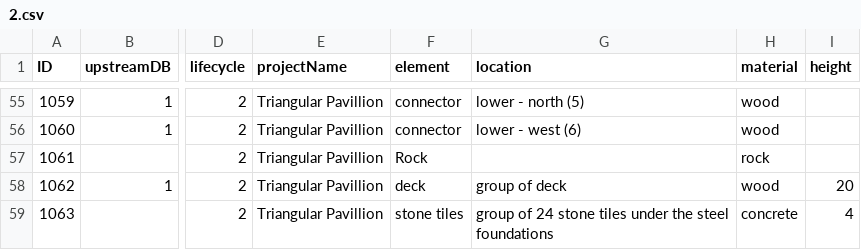
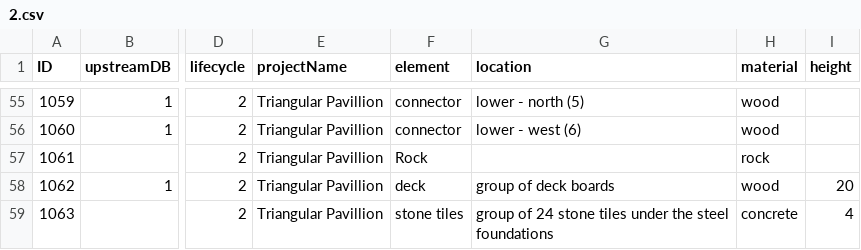
Before and after one commit to wuhanshuo/MaterialPassport-DTCC2023, a CSV file: mysite/static/2/2.csv, drawn as a sheet; only a part is shown, gaps mark what is left out; the diff names each change by its address in the sheet, - before the commit and + after, or states it on an @@ line.

Commit message:
Update 2.csv

```diff
--- a/mysite/static/2/2.csv
+++ b/mysite/static/2/2.csv
-G58 (location): group of deck
+G58 (location): group of deck boards
```
